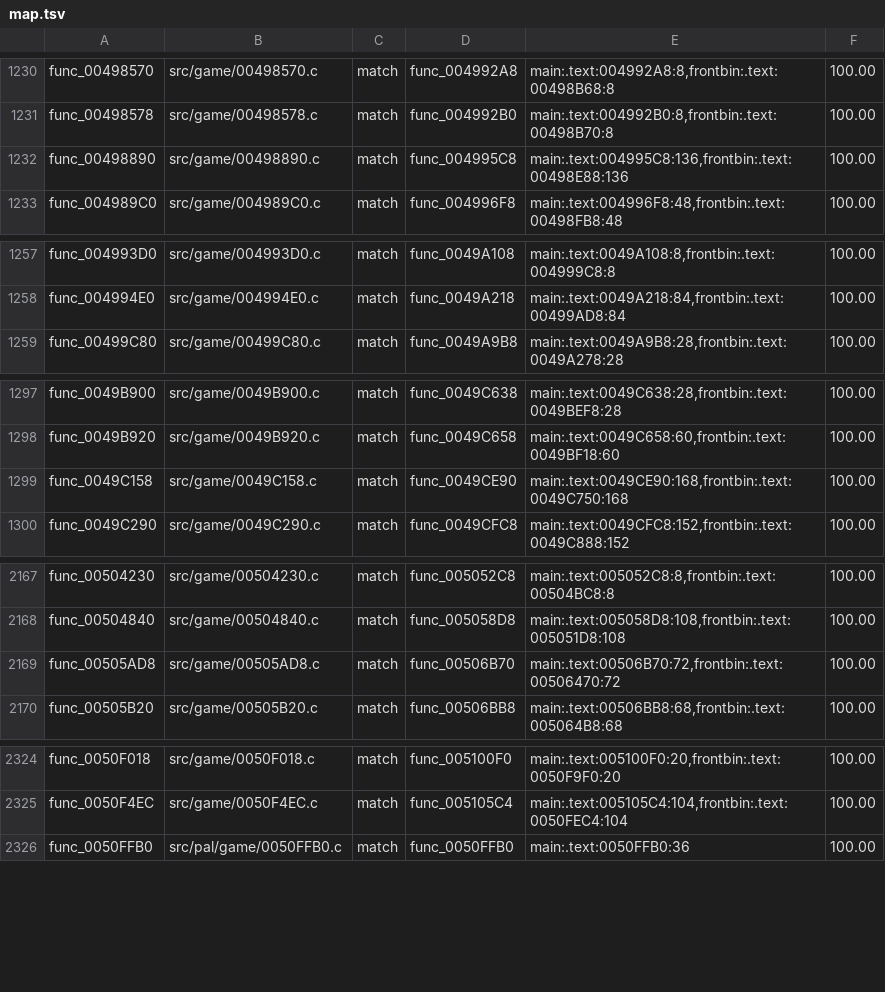
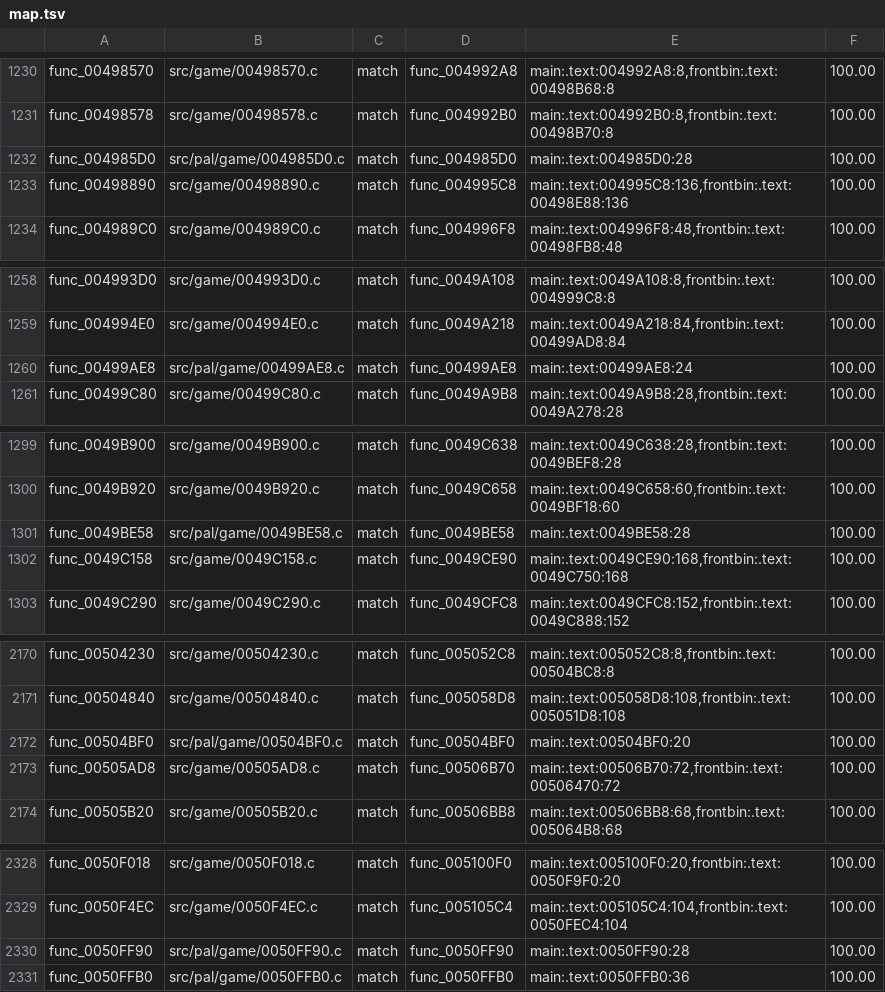
Before and after one commit to OpenRAC/rac4-decomp, a TSV file: config/pal/map.tsv, drawn as a sheet; only a part is shown, gaps mark what is left out.

```diff
--- a/config/pal/map.tsv
+++ b/config/pal/map.tsv
@@ -1231,2 +1231,3 @@ func_00498570	src/game/00498570.c	match	func_004992A8	main:.text:004992A8:8,fron
 func_00498578	src/game/00498578.c	match	func_004992B0	main:.text:004992B0:8,frontbin:.text:00498B70:8	100.00
+func_004985D0	src/pal/game/004985D0.c	match	func_004985D0	main:.text:004985D0:28	100.00
 func_00498890	src/game/00498890.c	match	func_004995C8	main:.text:004995C8:136,frontbin:.text:00498E88:136	100.00
@@ -1258,2 +1259,3 @@ func_004993D0	src/game/004993D0.c	match	func_0049A108	main:.text:0049A108:8,fron
 func_004994E0	src/game/004994E0.c	match	func_0049A218	main:.text:0049A218:84,frontbin:.text:00499AD8:84	100.00
+func_00499AE8	src/pal/game/00499AE8.c	match	func_00499AE8	main:.text:00499AE8:24	100.00
 func_00499C80	src/game/00499C80.c	match	func_0049A9B8	main:.text:0049A9B8:28,frontbin:.text:0049A278:28	100.00
@@ -1298,2 +1300,3 @@ func_0049B900	src/game/0049B900.c	match	func_0049C638	main:.text:0049C638:28,fro
 func_0049B920	src/game/0049B920.c	match	func_0049C658	main:.text:0049C658:60,frontbin:.text:0049BF18:60	100.00
+func_0049BE58	src/pal/game/0049BE58.c	match	func_0049BE58	main:.text:0049BE58:28	100.00
 func_0049C158	src/game/0049C158.c	match	func_0049CE90	main:.text:0049CE90:168,frontbin:.text:0049C750:168	100.00
@@ -2168,2 +2171,3 @@ func_00504230	src/game/00504230.c	match	func_005052C8	main:.text:005052C8:8,fron
 func_00504840	src/game/00504840.c	match	func_005058D8	main:.text:005058D8:108,frontbin:.text:005051D8:108	100.00
+func_00504BF0	src/pal/game/00504BF0.c	match	func_00504BF0	main:.text:00504BF0:20	100.00
 func_00505AD8	src/game/00505AD8.c	match	func_00506B70	main:.text:00506B70:72,frontbin:.text:00506470:72	100.00
@@ -2325,2 +2329,3 @@ func_0050F018	src/game/0050F018.c	match	func_005100F0	main:.text:005100F0:20,fro
 func_0050F4EC	src/game/0050F4EC.c	match	func_005105C4	main:.text:005105C4:104,frontbin:.text:0050FEC4:104	100.00
+func_0050FF90	src/pal/game/0050FF90.c	match	func_0050FF90	main:.text:0050FF90:28	100.00
 func_0050FFB0	src/pal/game/0050FFB0.c	match	func_0050FFB0	main:.text:0050FFB0:36	100.00
```
Also changed, not shown: config/us/map.tsv, 7 other files.
